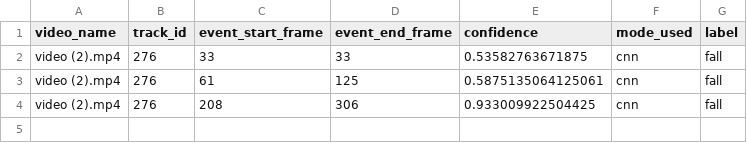
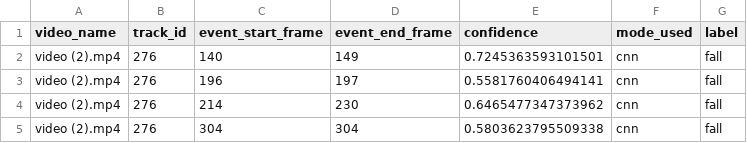
Before and after one commit to Zmey1/ProDiSyn-Innovations, a CSV file: outputs/logs/video (2)_fall_events.csv, drawn as a sheet.

Commit message:
Add occlusion-augmented fine-tuning pipeline and updated checkpoints
- Extend local_v2.ipynb with Section 8: occlusion-augmented fine-tuning
  (3x dataset augmentation at 0/30/60%, 20-epoch warm-start from best.pt,
  before/after evaluation, and confirm_frames sweep)
- Add structured markdown throughout notebook for all code blocks
- Add fine-tuned detector checkpoint (occ_finetuned_best.pt)
- Add ST-GCN and fixed CNN checkpoints with eval reports and training logs
- Update video event CSVs and combined training artifacts

```diff
--- a/outputs/logs/video (2)_fall_events.csv
+++ b/outputs/logs/video (2)_fall_events.csv
@@ -1,4 +1,5 @@
 video_name,track_id,event_start_frame,event_end_frame,confidence,mode_used,label
-video (2).mp4,276,33,33,0.53582763671875,cnn,fall
-video (2).mp4,276,61,125,0.5875135064125061,cnn,fall
-video (2).mp4,276,208,306,0.933009922504425,cnn,fall
+video (2).mp4,276,140,149,0.7245363593101501,cnn,fall
+video (2).mp4,276,196,197,0.5581760406494141,cnn,fall
+video (2).mp4,276,214,230,0.6465477347373962,cnn,fall
+video (2).mp4,276,304,304,0.5803623795509338,cnn,fall
```
Also changed, not shown: outputs/logs/threshold_sweep_combined.csv, outputs/logs/training_history_combined.csv, 12 other files.
